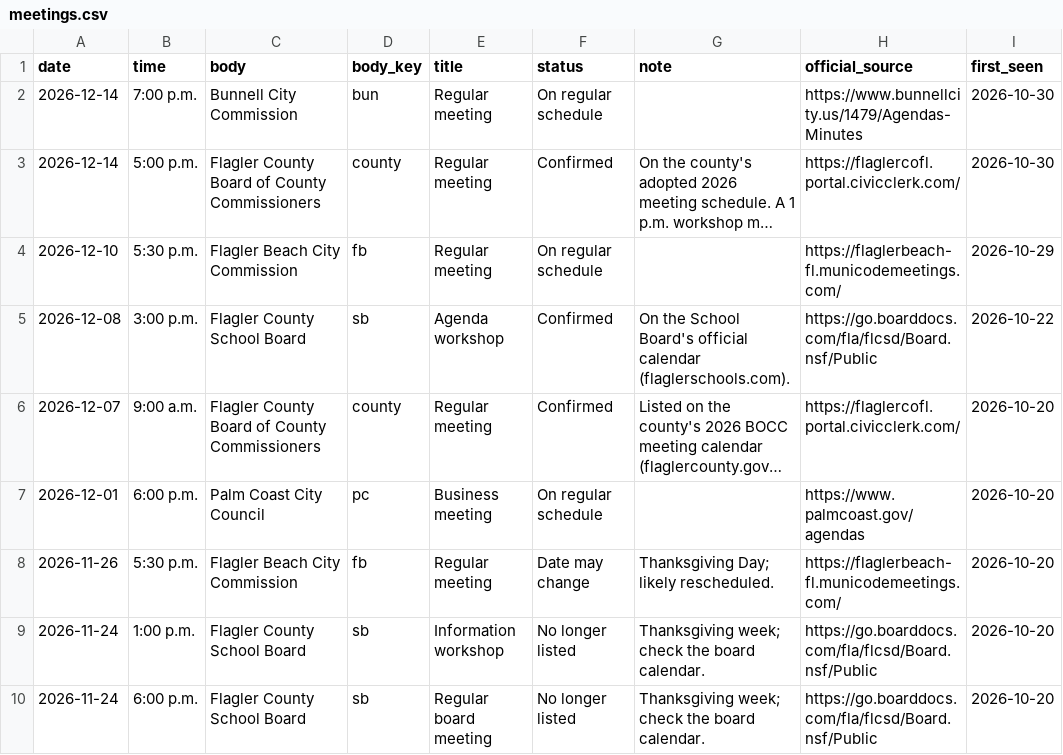
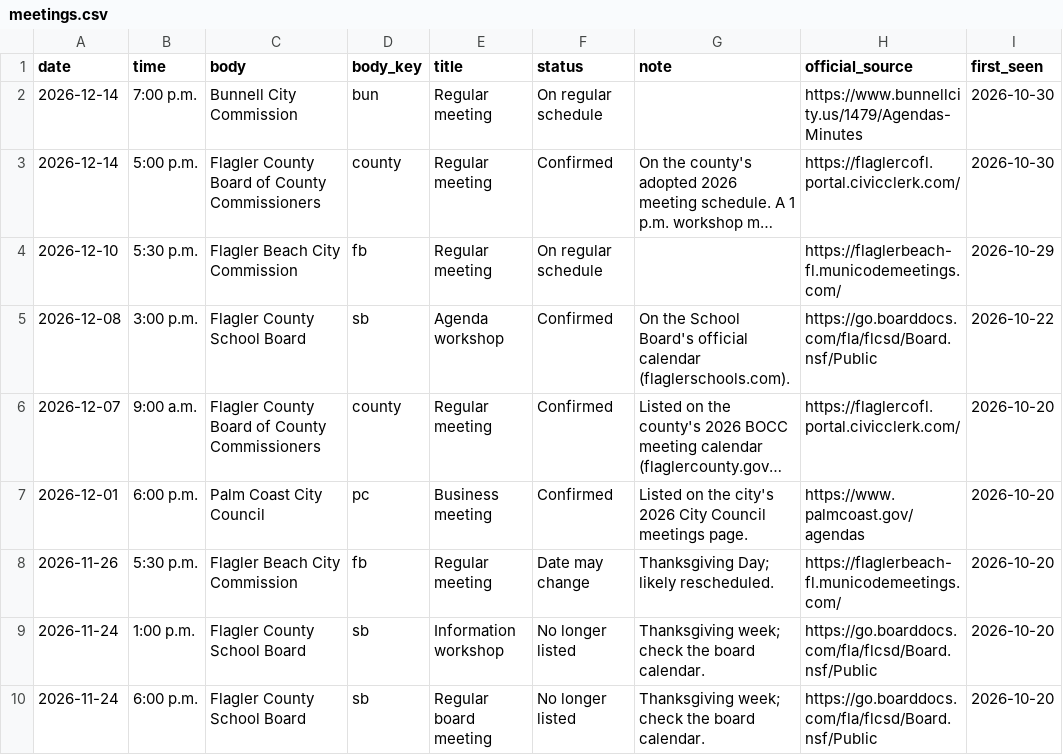
Before and after one commit to FlaglerCoastalEnterprises/publicdocket, a CSV file: public/data/meetings.csv, drawn as a sheet; only a part is shown; long unchanged cells end in …; the diff names each change by its address in the sheet, - before the commit and + after, or states it on an @@ line.

```diff
--- a/public/data/meetings.csv
+++ b/public/data/meetings.csv
-F7 (status): On regular schedule
+F7 (status): Confirmed
-G7 (note): (empty)
+G7 (note): Listed on the city's 2026 City Council meetings page.
```
Also changed, not shown: 2 other files.
